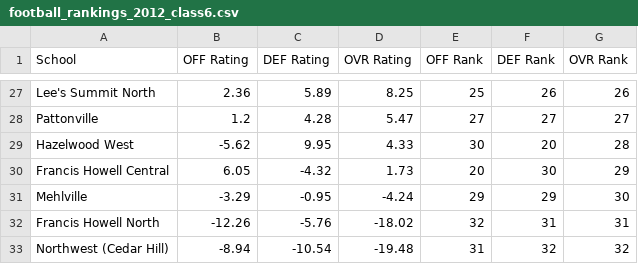
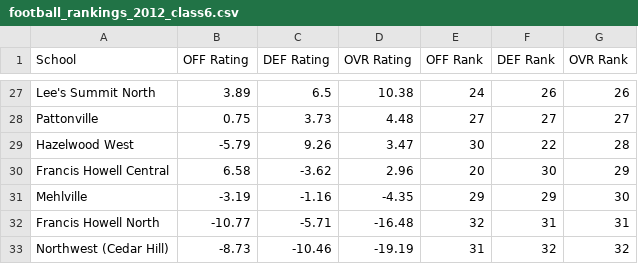
Before and after one commit to AllMOSports/football-ratings-2012, a CSV file: football_rankings_2012_class6.csv, drawn as a sheet; only a part is shown, gaps mark what is left out; the diff covers the shown part only; the diff names each change by its address in the sheet, - before the commit and + after, or states it on an @@ line.

```diff
--- a/football_rankings_2012_class6.csv
+++ b/football_rankings_2012_class6.csv
-B27 (OFF Rating): 2.36
+B27 (OFF Rating): 3.89
-C27 (DEF Rating): 5.89
+C27 (DEF Rating): 6.5
-D27 (OVR Rating): 8.25
+D27 (OVR Rating): 10.38
-E27 (OFF Rank): 25
+E27 (OFF Rank): 24
-B28 (OFF Rating): 1.2
+B28 (OFF Rating): 0.75
-C28 (DEF Rating): 4.28
+C28 (DEF Rating): 3.73
-D28 (OVR Rating): 5.47
+D28 (OVR Rating): 4.48
-B29 (OFF Rating): -5.62
+B29 (OFF Rating): -5.79
-C29 (DEF Rating): 9.95
+C29 (DEF Rating): 9.26
-D29 (OVR Rating): 4.33
+D29 (OVR Rating): 3.47
-F29 (DEF Rank): 20
+F29 (DEF Rank): 22
-B30 (OFF Rating): 6.05
+B30 (OFF Rating): 6.58
-C30 (DEF Rating): -4.32
+C30 (DEF Rating): -3.62
-D30 (OVR Rating): 1.73
+D30 (OVR Rating): 2.96
-B31 (OFF Rating): -3.29
+B31 (OFF Rating): -3.19
-C31 (DEF Rating): -0.95
+C31 (DEF Rating): -1.16
-D31 (OVR Rating): -4.24
+D31 (OVR Rating): -4.35
-B32 (OFF Rating): -12.26
+B32 (OFF Rating): -10.77
-C32 (DEF Rating): -5.76
+C32 (DEF Rating): -5.71
-D32 (OVR Rating): -18.02
+D32 (OVR Rating): -16.48
-B33 (OFF Rating): -8.94
+B33 (OFF Rating): -8.73
-C33 (DEF Rating): -10.54
+C33 (DEF Rating): -10.46
-D33 (OVR Rating): -19.48
+D33 (OVR Rating): -19.19
```
Also changed, not shown: 5 added rows, 5 removed rows and 82 edited cells elsewhere in this file, football_rankings_2012_all.csv, football_rankings_2012_class1.csv, 12 other files.
